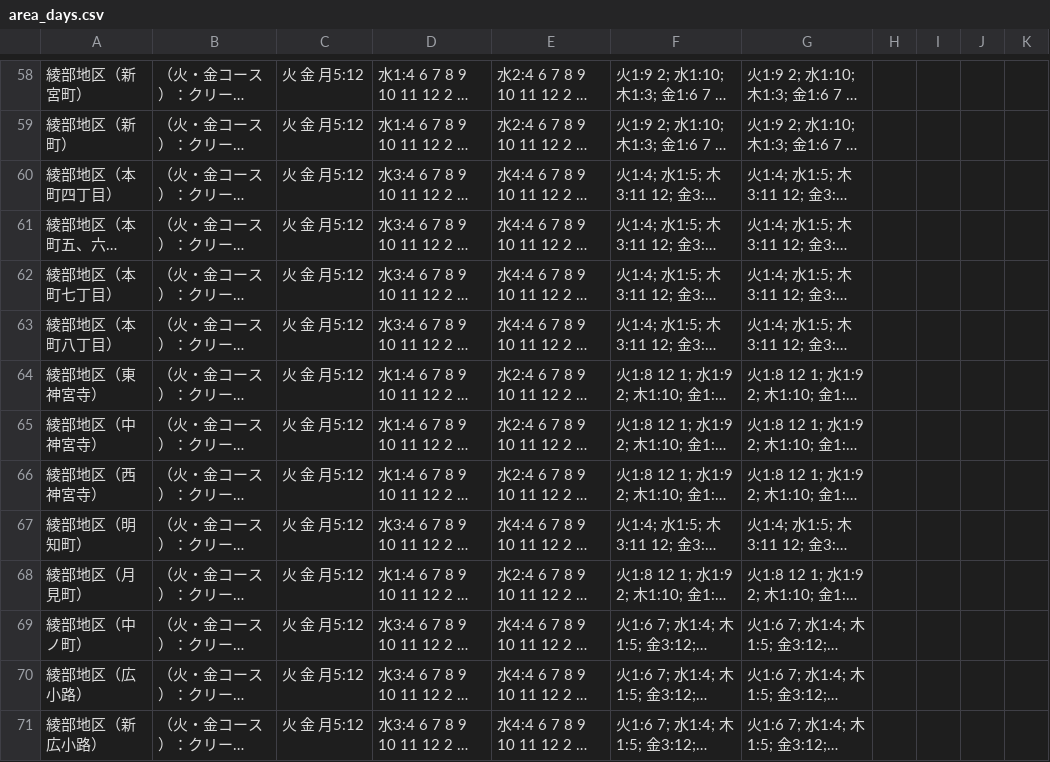
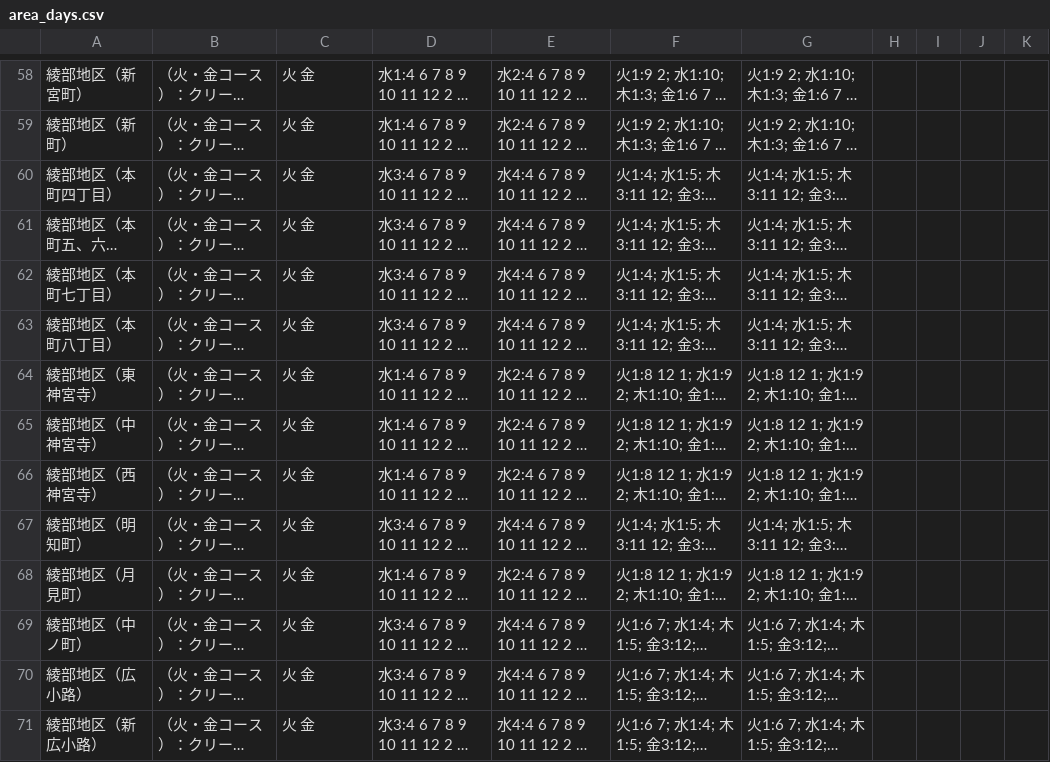
Before and after one commit to ayabe2023/5374, a CSV file: data/area_days.csv, drawn as a sheet; only a part is shown, gaps mark what is left out; long unchanged cells end in …; the diff covers the shown part only; the diff names each change by its address in the sheet, - before the commit and + after, or states it on an @@ line.

```diff
--- a/data/area_days.csv
+++ b/data/area_days.csv
-C58:C71: 火 金 月5:12
+C58:C71: 火 金
```
Also changed, not shown: 152 edited cells elsewhere in this file.
